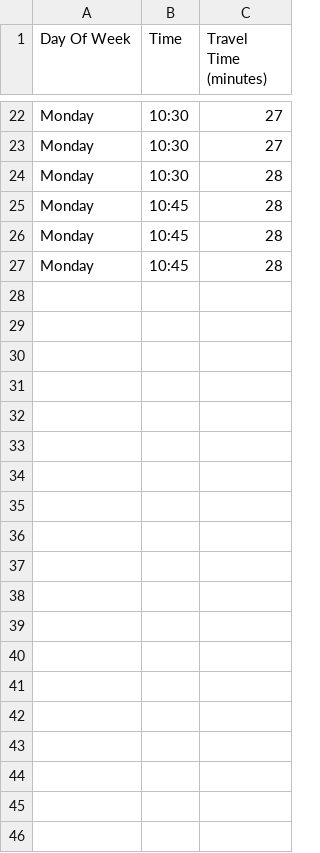
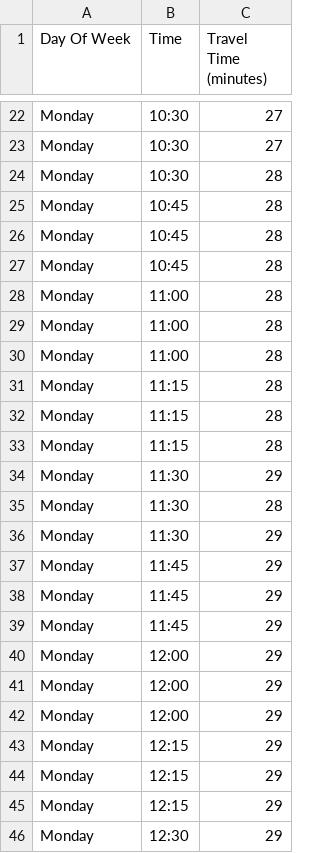
Before and after one commit to tribock/traffic-conditions, a CSV file: out/data/traffic_data_20241021-084631.csv, drawn as a sheet; only a part is shown, gaps mark what is left out; the diff covers the shown part only.

Commit message:
add files

```diff
--- a/out/data/traffic_data_20241021-084631.csv
+++ b/out/data/traffic_data_20241021-084631.csv
@@ -27 +27,20 @@ Monday,10:45,28
 Monday,10:45,28
+Monday,11:00,28
+Monday,11:00,28
+Monday,11:00,28
+Monday,11:15,28
+Monday,11:15,28
+Monday,11:15,28
+Monday,11:30,29
+Monday,11:30,28
+Monday,11:30,29
+Monday,11:45,29
+Monday,11:45,29
+Monday,11:45,29
+Monday,12:00,29
+Monday,12:00,29
+Monday,12:00,29
+Monday,12:15,29
+Monday,12:15,29
+Monday,12:15,29
+Monday,12:30,29
```
Also changed, not shown: 11 added rows elsewhere in this file.
